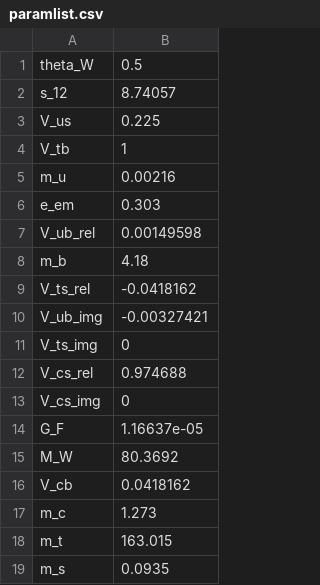
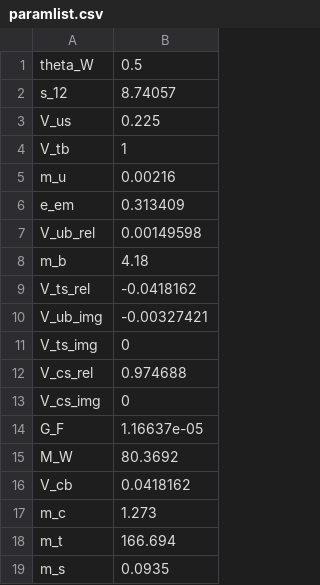
Before and after one commit to Hyperiso/Hyperiso, a CSV file: Assets/MartyTemp/libs/C7_SM/bin/paramlist.csv, drawn as a sheet.

Commit message:
updating marty part, now working !

```diff
--- a/Assets/MartyTemp/libs/C7_SM/bin/paramlist.csv
+++ b/Assets/MartyTemp/libs/C7_SM/bin/paramlist.csv
@@ -5,3 +5,3 @@ V_tb,1
 m_u,0.00216
-e_em,0.303
+e_em,0.313409
 V_ub_rel,0.00149598
@@ -17,3 +17,3 @@ V_cb,0.0418162
 m_c,1.273
-m_t,163.015
+m_t,166.694
 m_s,0.0935
```
Also changed, not shown: Assets/MartyTemp/SM_wilson.csv, Assets/MartyTemp/libs/C8_SM/bin/paramlist.csv, 10 other files.
